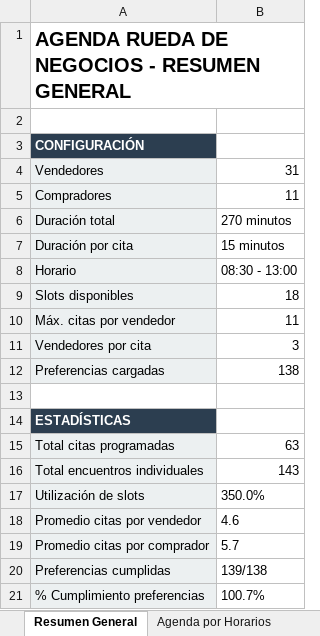
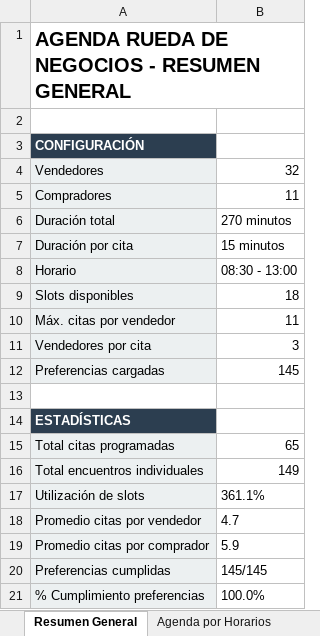
Before and after one commit to ovicristian/Programaci-n-agenda, an Excel workbook: agenda_rueda_negocios.xlsx, sheet Resumen General, drawn as a sheet; values as stored, in another font and other column widths than the file's, no borders; the diff names each change by its address in the sheet, - before the commit and + after, or states it on an @@ line.

```diff
--- a/agenda_rueda_negocios.xlsx (sheet Resumen General)
+++ b/agenda_rueda_negocios.xlsx (sheet Resumen General)
-B4: 31
+B4: 32
-B12: 138
+B12: 145
-B15: 63
+B15: 65
-B16: 143
+B16: 149
-B17: 350.0%
+B17: 361.1%
-B18: 4.6
+B18: 4.7
-B19: 5.7
+B19: 5.9
-B20: 139/138
+B20: 145/145
-B21: 100.7%
+B21: 100.0%
```
Also changed, not shown: sheet Agenda por Horarios, sheet Resumen Vendedores, sheet Matriz Compradores-Horarios, sheet Resumen Compradores, sheet Preferencias Detalladas, 40 other files.
